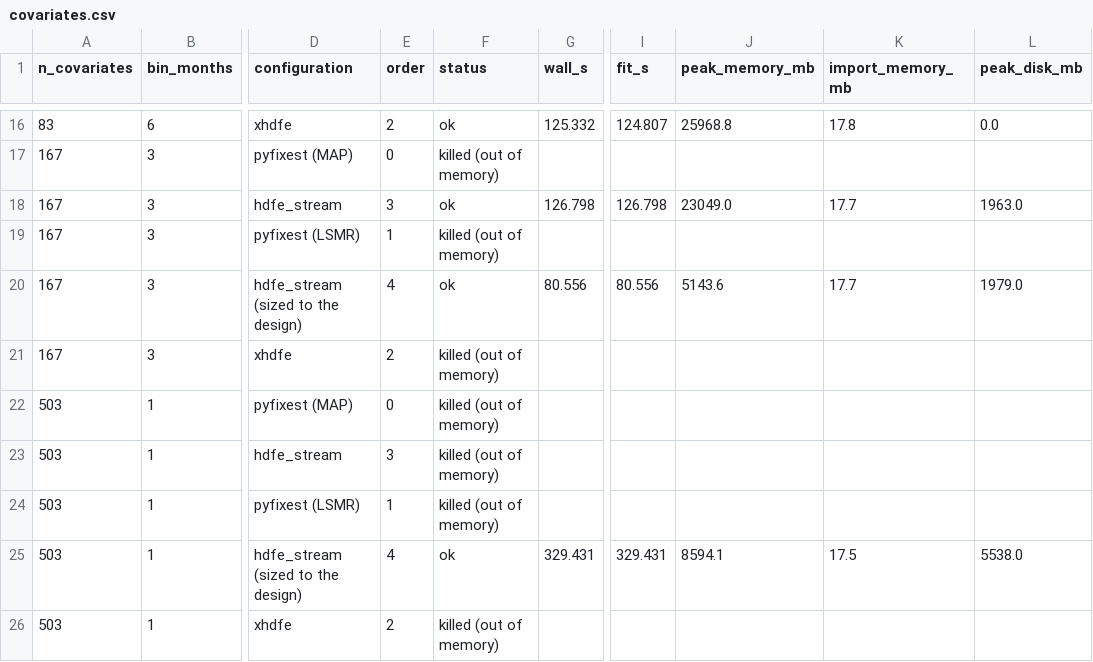
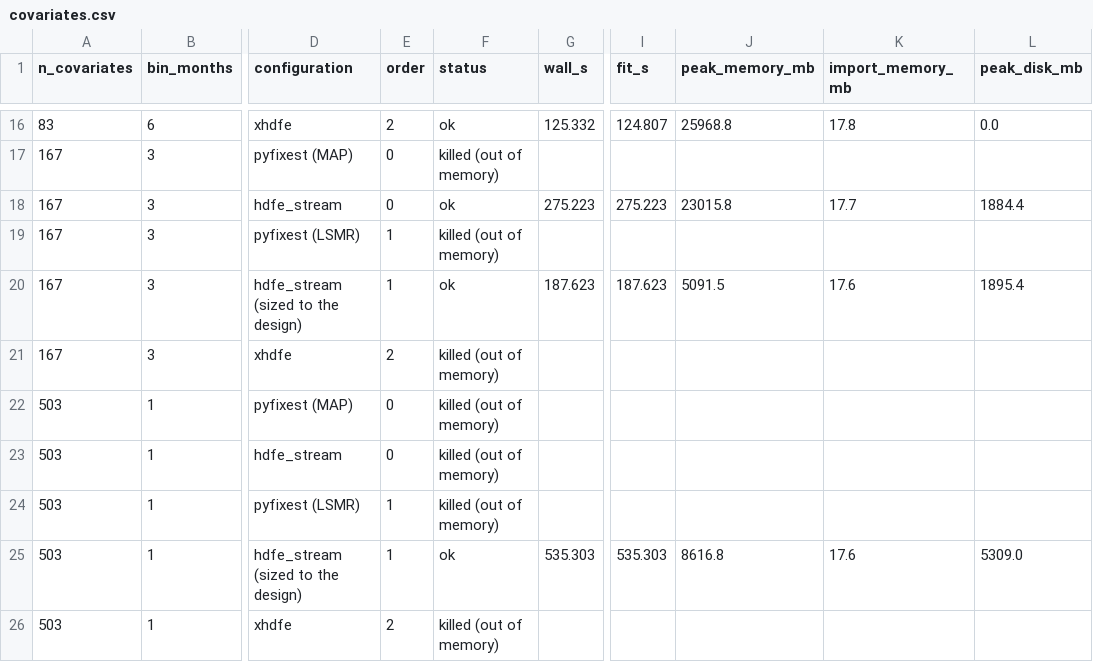
Before and after one commit to leetucker/hdfe-stream, a CSV file: benchmarks/results/covariates.csv, drawn as a sheet; only a part is shown, gaps mark what is left out; the diff covers the shown part only; the diff names each change by its address in the sheet, - before the commit and + after, or states it on an @@ line.

```diff
--- a/benchmarks/results/covariates.csv
+++ b/benchmarks/results/covariates.csv
-E18 (order): 3
+E18 (order): 0
-G18 (wall_s): 126.798
+G18 (wall_s): 275.223
-I18 (fit_s): 126.798
+I18 (fit_s): 275.223
-J18 (peak_memory_mb): 23049.0
+J18 (peak_memory_mb): 23015.8
-L18 (peak_disk_mb): 1963.0
+L18 (peak_disk_mb): 1884.4
-E20 (order): 4
+E20 (order): 1
-G20 (wall_s): 80.556
+G20 (wall_s): 187.623
-I20 (fit_s): 80.556
+I20 (fit_s): 187.623
-J20 (peak_memory_mb): 5143.6
+J20 (peak_memory_mb): 5091.5
-K20 (import_memory_mb): 17.7
+K20 (import_memory_mb): 17.6
-L20 (peak_disk_mb): 1979.0
+L20 (peak_disk_mb): 1895.4
-E23 (order): 3
+E23 (order): 0
-E25 (order): 4
+E25 (order): 1
-G25 (wall_s): 329.431
+G25 (wall_s): 535.303
-I25 (fit_s): 329.431
+I25 (fit_s): 535.303
-J25 (peak_memory_mb): 8594.1
+J25 (peak_memory_mb): 8616.8
-K25 (import_memory_mb): 17.5
+K25 (import_memory_mb): 17.6
-L25 (peak_disk_mb): 5538.0
+L25 (peak_disk_mb): 5309.0
```
Also changed, not shown: 30 edited cells elsewhere in this file, benchmarks/results/akm.csv, benchmarks/results/glm.csv, 22 other files.
